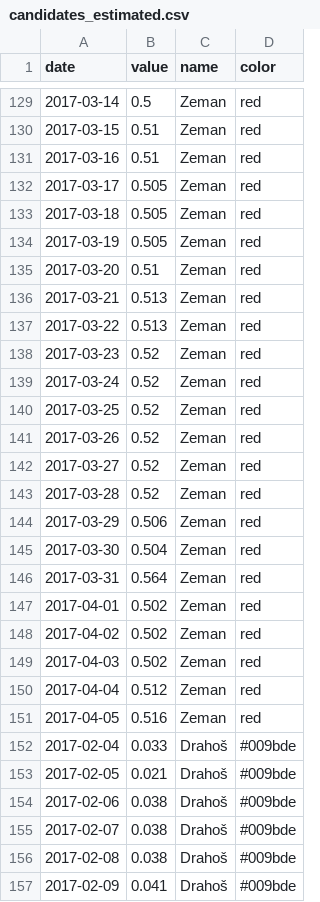
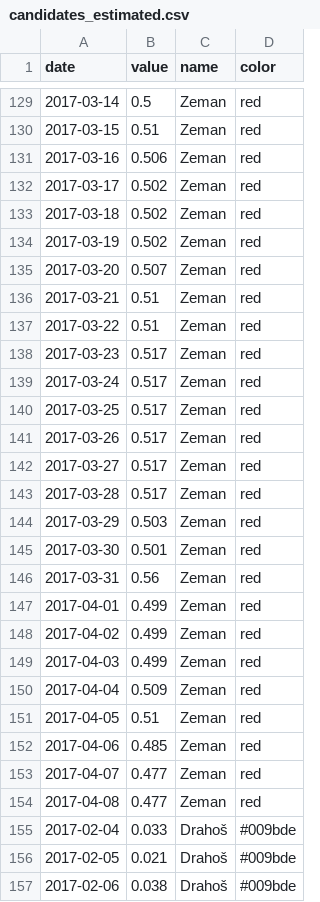
Before and after one commit to michalskop/pollster.eu, a CSV file: pollster/blocks/cz_president_2018_history/estimate/candidates_estimated.csv, drawn as a sheet; only a part is shown, gaps mark what is left out; the shorter side is filled out with more unchanged rows; the diff covers the shown part only.

Commit message:
new data

```diff
--- a/pollster/blocks/cz_president_2018_history/estimate/candidates_estimated.csv
+++ b/pollster/blocks/cz_president_2018_history/estimate/candidates_estimated.csv
@@ -130,23 +130,26 @@ date,value,name,color
 2017-03-15,0.51,Zeman,red
-2017-03-16,0.51,Zeman,red
-2017-03-17,0.505,Zeman,red
-2017-03-18,0.505,Zeman,red
-2017-03-19,0.505,Zeman,red
-2017-03-20,0.51,Zeman,red
-2017-03-21,0.513,Zeman,red
-2017-03-22,0.513,Zeman,red
-2017-03-23,0.52,Zeman,red
-2017-03-24,0.52,Zeman,red
-2017-03-25,0.52,Zeman,red
-2017-03-26,0.52,Zeman,red
-2017-03-27,0.52,Zeman,red
-2017-03-28,0.52,Zeman,red
-2017-03-29,0.506,Zeman,red
-2017-03-30,0.504,Zeman,red
-2017-03-31,0.564,Zeman,red
-2017-04-01,0.502,Zeman,red
-2017-04-02,0.502,Zeman,red
-2017-04-03,0.502,Zeman,red
-2017-04-04,0.512,Zeman,red
-2017-04-05,0.516,Zeman,red
+2017-03-16,0.506,Zeman,red
+2017-03-17,0.502,Zeman,red
+2017-03-18,0.502,Zeman,red
+2017-03-19,0.502,Zeman,red
+2017-03-20,0.507,Zeman,red
+2017-03-21,0.51,Zeman,red
+2017-03-22,0.51,Zeman,red
+2017-03-23,0.517,Zeman,red
+2017-03-24,0.517,Zeman,red
+2017-03-25,0.517,Zeman,red
+2017-03-26,0.517,Zeman,red
+2017-03-27,0.517,Zeman,red
+2017-03-28,0.517,Zeman,red
+2017-03-29,0.503,Zeman,red
+2017-03-30,0.501,Zeman,red
+2017-03-31,0.56,Zeman,red
+2017-04-01,0.499,Zeman,red
+2017-04-02,0.499,Zeman,red
+2017-04-03,0.499,Zeman,red
+2017-04-04,0.509,Zeman,red
+2017-04-05,0.51,Zeman,red
+2017-04-06,0.485,Zeman,red
+2017-04-07,0.477,Zeman,red
+2017-04-08,0.477,Zeman,red
 2017-02-04,0.033,Drahoš,#009bde
```
Also changed, not shown: 12 added rows and 39 edited cells elsewhere in this file, 50 other files.
